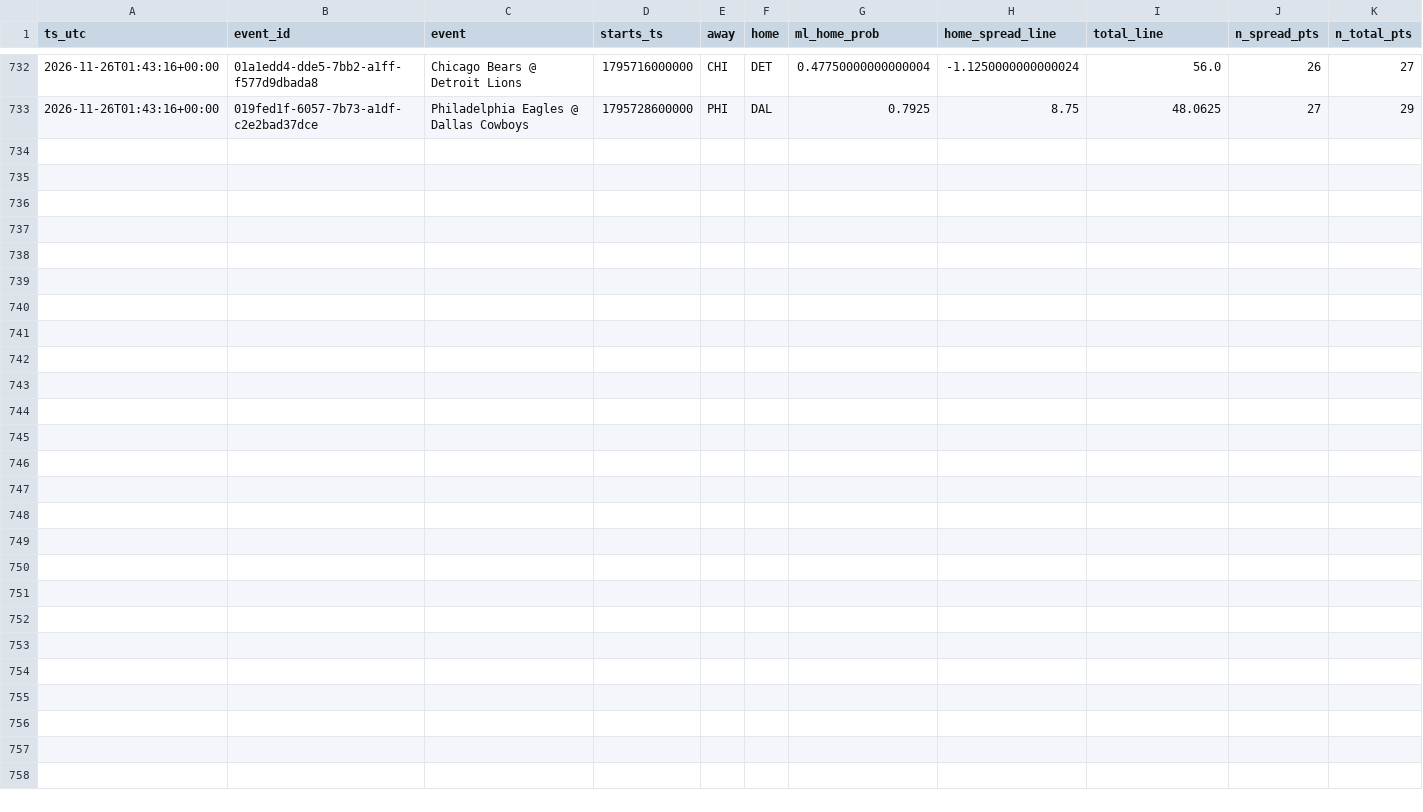
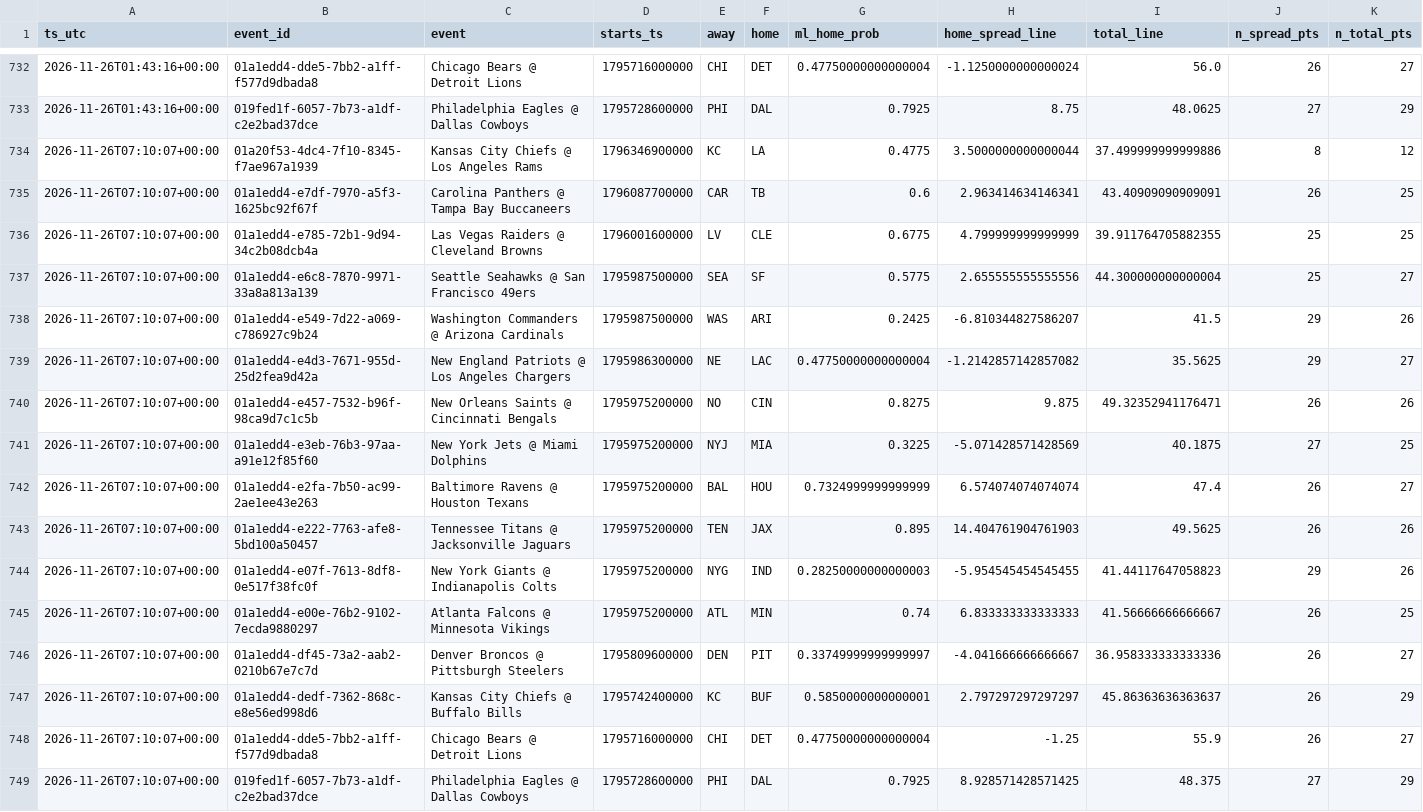
Before and after one commit to bmartinez83/nfl-cfb, a CSV file: outputs/novig_nfl_games.csv, drawn as a sheet; only a part is shown, gaps mark what is left out; rows hold the shown columns only; the diff names each change by its address in the sheet, - before the commit and + after, or states it on an @@ line.

Commit message:
novig snapshot 2026-11-26T07:10:12Z

```diff
--- a/outputs/novig_nfl_games.csv
+++ b/outputs/novig_nfl_games.csv
+row 734: 2026-11-26T07:10:07+00:00 | 01a20f53-4dc4-7f10-8345-f7ae967a1939 | Kansas City Chiefs @ Los Angeles Rams | 1796346900000 | KC | LA | 0.4775 | 3.5000000000000044 | 37.499999999999886 | 8 | 12
+row 735: 2026-11-26T07:10:07+00:00 | 01a1edd4-e7df-7970-a5f3-1625bc92f67f | Carolina Panthers @ Tampa Bay Buccaneers | 1796087700000 | CAR | TB | 0.6 | 2.963414634146341 | 43.40909090909091 | 26 | 25
+row 736: 2026-11-26T07:10:07+00:00 | 01a1edd4-e785-72b1-9d94-34c2b08dcb4a | Las Vegas Raiders @ Cleveland Browns | 1796001600000 | LV | CLE | 0.6775 | 4.799999999999999 | 39.911764705882355 | 25 | 25
+row 737: 2026-11-26T07:10:07+00:00 | 01a1edd4-e6c8-7870-9971-33a8a813a139 | Seattle Seahawks @ San Francisco 49ers | 1795987500000 | SEA | SF | 0.5775 | 2.655555555555556 | 44.300000000000004 | 25 | 27
+row 738: 2026-11-26T07:10:07+00:00 | 01a1edd4-e549-7d22-a069-c786927c9b24 | Washington Commanders @ Arizona Cardinals | 1795987500000 | WAS | ARI | 0.2425 | -6.810344827586207 | 41.5 | 29 | 26
+row 739: 2026-11-26T07:10:07+00:00 | 01a1edd4-e4d3-7671-955d-25d2fea9d42a | New England Patriots @ Los Angeles Chargers | 1795986300000 | NE | LAC | 0.47750000000000004 | -1.2142857142857082 | 35.5625 | 29 | 27
+row 740: 2026-11-26T07:10:07+00:00 | 01a1edd4-e457-7532-b96f-98ca9d7c1c5b | New Orleans Saints @ Cincinnati Bengals | 1795975200000 | NO | CIN | 0.8275 | 9.875 | 49.32352941176471 | 26 | 26
+row 741: 2026-11-26T07:10:07+00:00 | 01a1edd4-e3eb-76b3-97aa-a91e12f85f60 | New York Jets @ Miami Dolphins | 1795975200000 | NYJ | MIA | 0.3225 | -5.071428571428569 | 40.1875 | 27 | 25
+row 742: 2026-11-26T07:10:07+00:00 | 01a1edd4-e2fa-7b50-ac99-2ae1ee43e263 | Baltimore Ravens @ Houston Texans | 1795975200000 | BAL | HOU | 0.7324999999999999 | 6.574074074074074 | 47.4 | 26 | 27
+row 743: 2026-11-26T07:10:07+00:00 | 01a1edd4-e222-7763-afe8-5bd100a50457 | Tennessee Titans @ Jacksonville Jaguars | 1795975200000 | TEN | JAX | 0.895 | 14.404761904761903 | 49.5625 | 26 | 26
+row 744: 2026-11-26T07:10:07+00:00 | 01a1edd4-e07f-7613-8df8-0e517f38fc0f | New York Giants @ Indianapolis Colts | 1795975200000 | NYG | IND | 0.28250000000000003 | -5.954545454545455 | 41.44117647058823 | 29 | 26
+row 745: 2026-11-26T07:10:07+00:00 | 01a1edd4-e00e-76b2-9102-7ecda9880297 | Atlanta Falcons @ Minnesota Vikings | 1795975200000 | ATL | MIN | 0.74 | 6.833333333333333 | 41.56666666666667 | 26 | 25
+row 746: 2026-11-26T07:10:07+00:00 | 01a1edd4-df45-73a2-aab2-0210b67e7c7d | Denver Broncos @ Pittsburgh Steelers | 1795809600000 | DEN | PIT | 0.33749999999999997 | -4.041666666666667 | 36.958333333333336 | 26 | 27
+row 747: 2026-11-26T07:10:07+00:00 | 01a1edd4-dedf-7362-868c-e8e56ed998d6 | Kansas City Chiefs @ Buffalo Bills | 1795742400000 | KC | BUF | 0.5850000000000001 | 2.797297297297297 | 45.86363636363637 | 26 | 29
+row 748: 2026-11-26T07:10:07+00:00 | 01a1edd4-dde5-7bb2-a1ff-f577d9dbada8 | Chicago Bears @ Detroit Lions | 1795716000000 | CHI | DET | 0.47750000000000004 | -1.25 | 55.9 | 26 | 27
+row 749: 2026-11-26T07:10:07+00:00 | 019fed1f-6057-7b73-a1df-c2e2bad37dce | Philadelphia Eagles @ Dallas Cowboys | 1795728600000 | PHI | DAL | 0.7925 | 8.928571428571425 | 48.375 | 27 | 29
```
